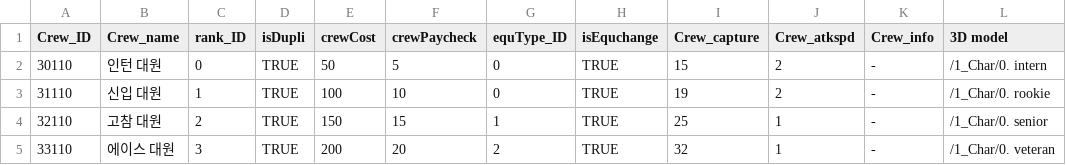
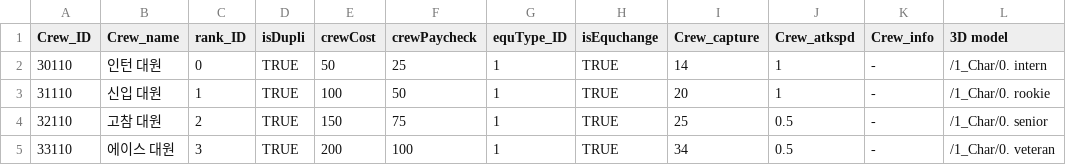
Before and after one commit to MM1152/CalmDown-Animals, a CSV file: Assets/Resources/DataTables/CrewTable.csv, drawn as a sheet.

```diff
--- a/Assets/Resources/DataTables/CrewTable.csv
+++ b/Assets/Resources/DataTables/CrewTable.csv
@@ -1,5 +1,5 @@
 Crew_ID,Crew_name,rank_ID,isDupli,crewCost,crewPaycheck,equType_ID,isEquchange,Crew_capture,Crew_atkspd,Crew_info,3D model,
-30110,인턴 대원,0,TRUE,50,5,0,TRUE,15,2,-,/1_Char/0. intern
-31110,신입 대원,1,TRUE,100,10,0,TRUE,19,2,-,/1_Char/0. rookie
-32110,고참 대원,2,TRUE,150,15,1,TRUE,25,1,-,/1_Char/0. senior
-33110,에이스 대원,3,TRUE,200,20,2,TRUE,32,1,-,/1_Char/0. veteran
+30110,인턴 대원,0,TRUE,50,25,1,TRUE,14,1,-,/1_Char/0. intern,
+31110,신입 대원,1,TRUE,100,50,1,TRUE,20,1,-,/1_Char/0. rookie,
+32110,고참 대원,2,TRUE,150,75,1,TRUE,25,0.5,-,/1_Char/0. senior,
+33110,에이스 대원,3,TRUE,200,100,1,TRUE,34,0.5,-,/1_Char/0. veteran,
```
Also changed, not shown: Assets/Resources/DataTables/AnimalInfoTable.csv, Assets/Resources/DataTables/EquipmentInfo.csv, 12 other files.
